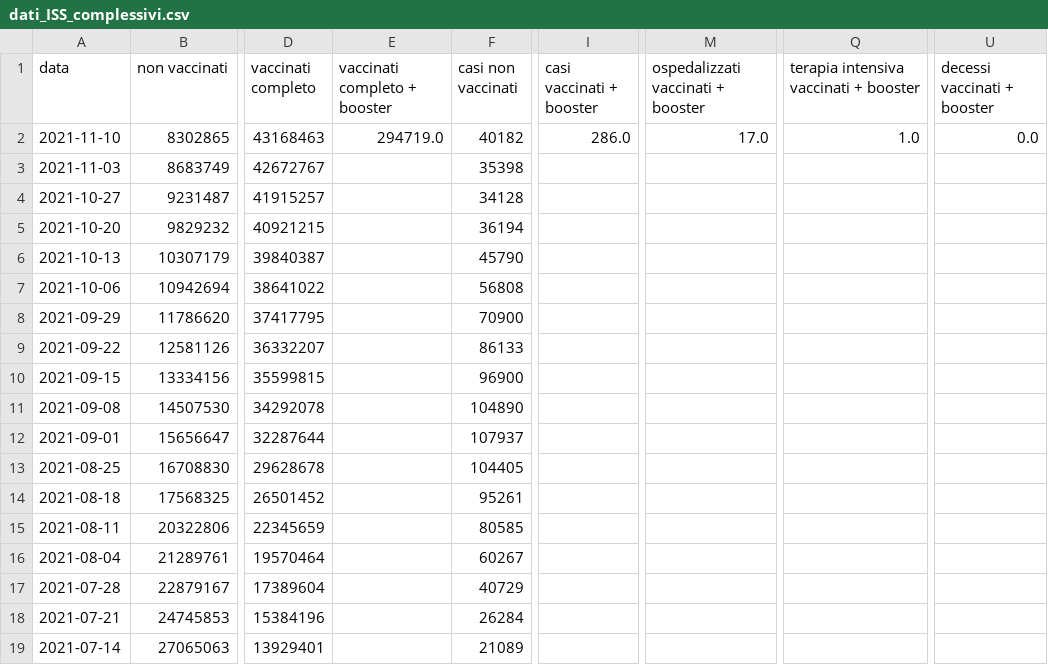
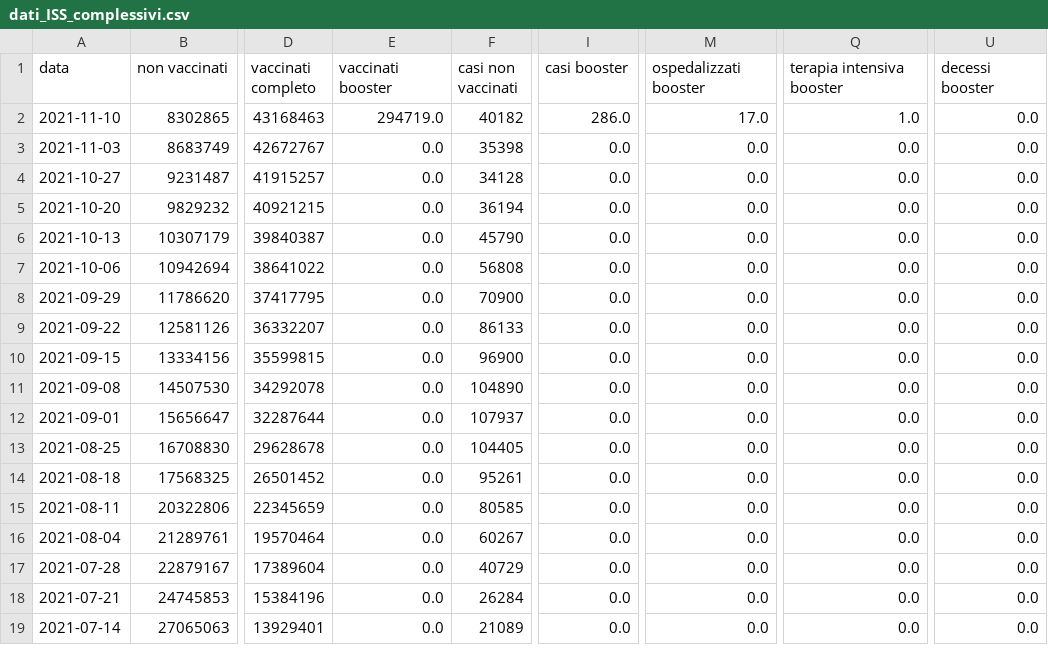
Before and after one commit to apalladi/covid_vaccini_monitoraggio, a CSV file: dati/dati_ISS_complessivi.csv, drawn as a sheet; only a part is shown, gaps mark what is left out; the diff names each change by its address in the sheet, - before the commit and + after, or states it on an @@ line.

Commit message:
Aggiorna nomi colonne (#43)
* Aggiornamento nomi colonne booster

Signed-off-by: enricocid <enrico2588@gmail.com>

* get_data_from_report(): aggiunto argomento per saltare checks e forzare script

Signed-off-by: enricocid <enrico2588@gmail.com>

* dati_complessivi.csv (booster): nan -> 0

Signed-off-by: enricocid <enrico2588@gmail.com>

```diff
--- a/dati/dati_ISS_complessivi.csv
+++ b/dati/dati_ISS_complessivi.csv
-E1: vaccinati completo + booster
+E1: vaccinati booster
-I1: casi vaccinati + booster
+I1: casi booster
-M1: ospedalizzati vaccinati + booster
+M1: ospedalizzati booster
-Q1: terapia intensiva vaccinati + booster
+Q1: terapia intensiva booster
-U1: decessi vaccinati + booster
+U1: decessi booster
-E3:E19 (vaccinati booster): (empty)
+E3:E19 (vaccinati booster): 0.0
-I3:I19 (casi booster): (empty)
+I3:I19 (casi booster): 0.0
-M3:M19 (ospedalizzati booster): (empty)
+M3:M19 (ospedalizzati booster): 0.0
-Q3:Q19 (terapia intensiva booster): (empty)
+Q3:Q19 (terapia intensiva booster): 0.0
-U3:U19 (decessi booster): (empty)
+U3:U19 (decessi booster): 0.0
```
Also changed, not shown: 1 other file.
